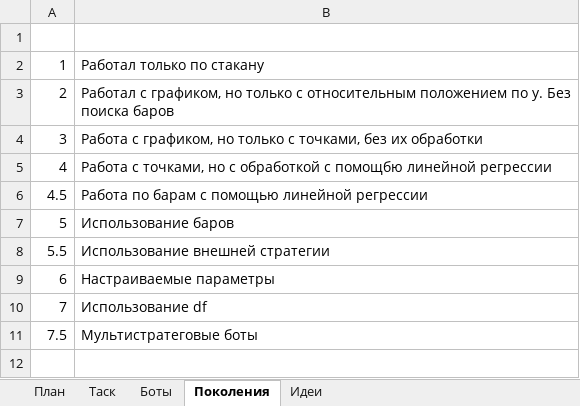
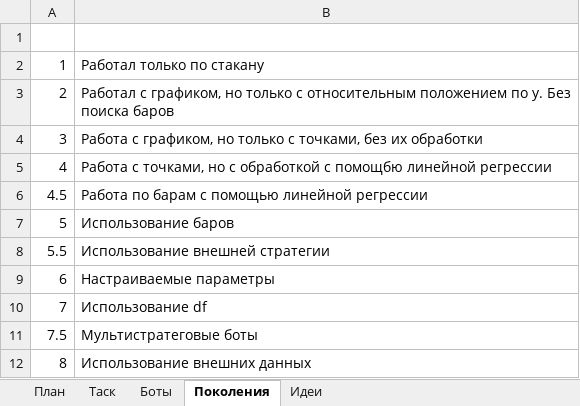
Before and after one commit to Anubis1Good/AUTO_TRAIDER, an Excel workbook: Plan.xlsx, sheet Поколения, drawn as a sheet; values as stored, in another font and other column widths than the file's, no borders; the diff names each change by its address in the sheet, - before the commit and + after, or states it on an @@ line.

```diff
--- a/Plan.xlsx (sheet Поколения)
+++ b/Plan.xlsx (sheet Поколения)
+row 12: 8 | Использование внешних данных
```
Also changed, not shown: sheet Боты, 11 other files.
